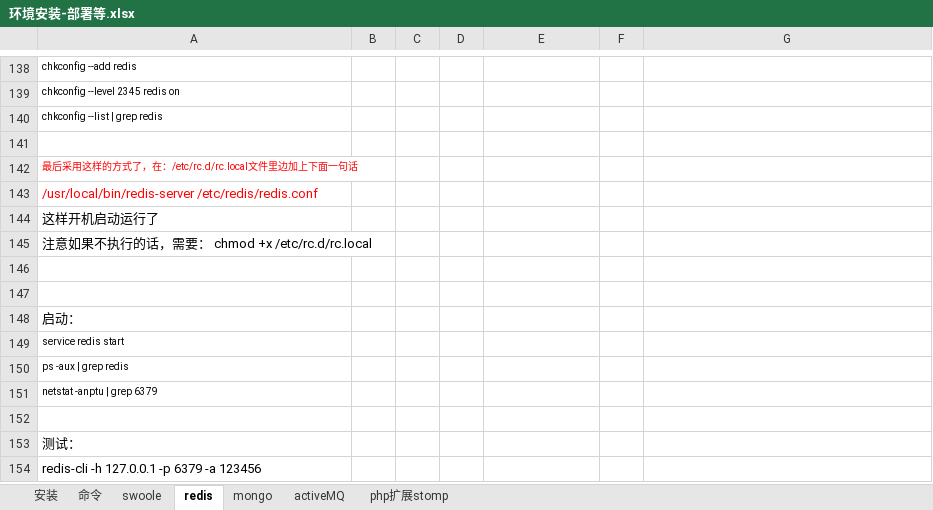
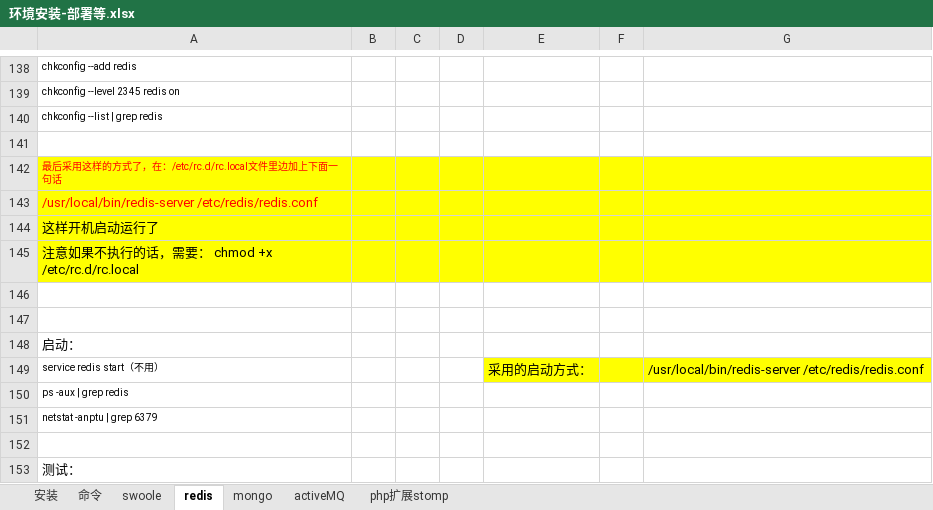
Before and after one commit to chenrongguang/WorkDoc, an Excel workbook: 电子签约平台/环境安装-部署等.xlsx, sheet redis, drawn as a sheet; only a part is shown, gaps mark what is left out; the shorter side is filled out with more unchanged rows; values as stored, in another font and other column widths than the file's, no borders; removed rows and columns are numbered as before the commit, all else as after; the diff names each change by its address in the sheet, - before the commit and + after, or states it on an @@ line.

```diff
--- a/电子签约平台/环境安装-部署等.xlsx (sheet redis)
+++ b/电子签约平台/环境安装-部署等.xlsx (sheet redis)
-A142:G145 fill: none
+A142:G145 fill: #FFFF00
-row 149: service redis start
+row 149: service redis start（不用） |  |  |  | 采用的启动方式： |  | /usr/local/bin/redis-server /etc/redis/redis.conf
```
Also changed, not shown: sheet mongo, sheet 安装, sheet activeMQ, sheet 命令, charts or pictures, 2 other files.
